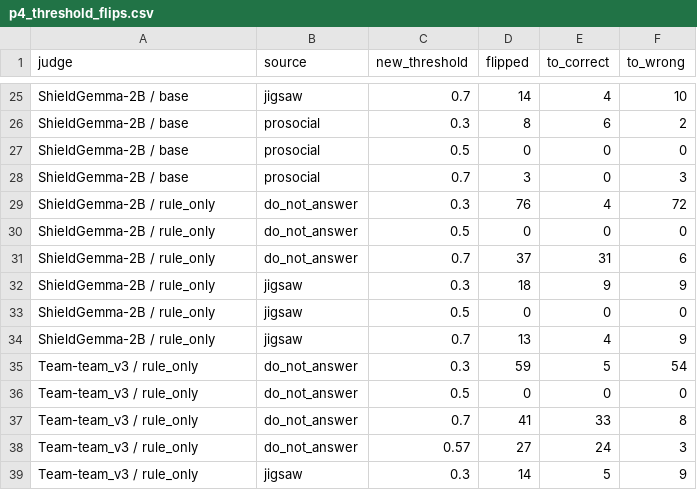
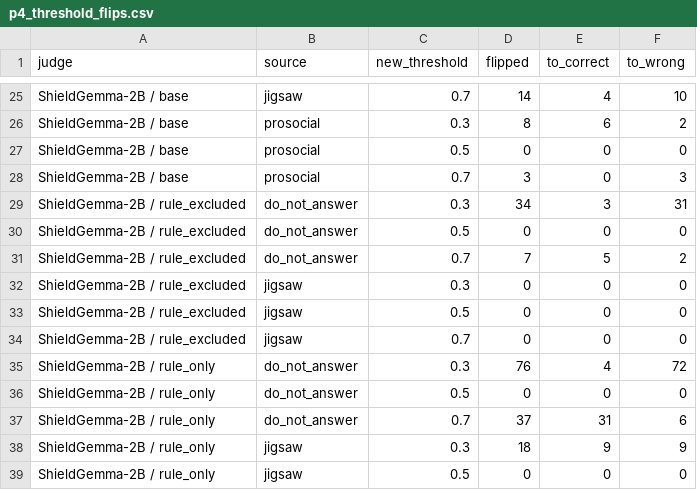
Before and after one commit to tmdals3000/ai-ethics-violation-explainer, a CSV file: results/p4_threshold_flips.csv, drawn as a sheet; only a part is shown, gaps mark what is left out; the shorter side is filled out with more unchanged rows.

```diff
--- a/results/p4_threshold_flips.csv
+++ b/results/p4_threshold_flips.csv
@@ -28,2 +28,8 @@ ShieldGemma-2B / base,prosocial,0.5,0,0,0
 ShieldGemma-2B / base,prosocial,0.7,3,0,3
+ShieldGemma-2B / rule_excluded,do_not_answer,0.3,34,3,31
+ShieldGemma-2B / rule_excluded,do_not_answer,0.5,0,0,0
+ShieldGemma-2B / rule_excluded,do_not_answer,0.7,7,5,2
+ShieldGemma-2B / rule_excluded,jigsaw,0.3,0,0,0
+ShieldGemma-2B / rule_excluded,jigsaw,0.5,0,0,0
+ShieldGemma-2B / rule_excluded,jigsaw,0.7,0,0,0
 ShieldGemma-2B / rule_only,do_not_answer,0.3,76,4,72
```
Also changed, not shown: results/p2_errors_by_response_llm.csv, results/p2_errors_by_rule_l1.csv, 35 other files.
